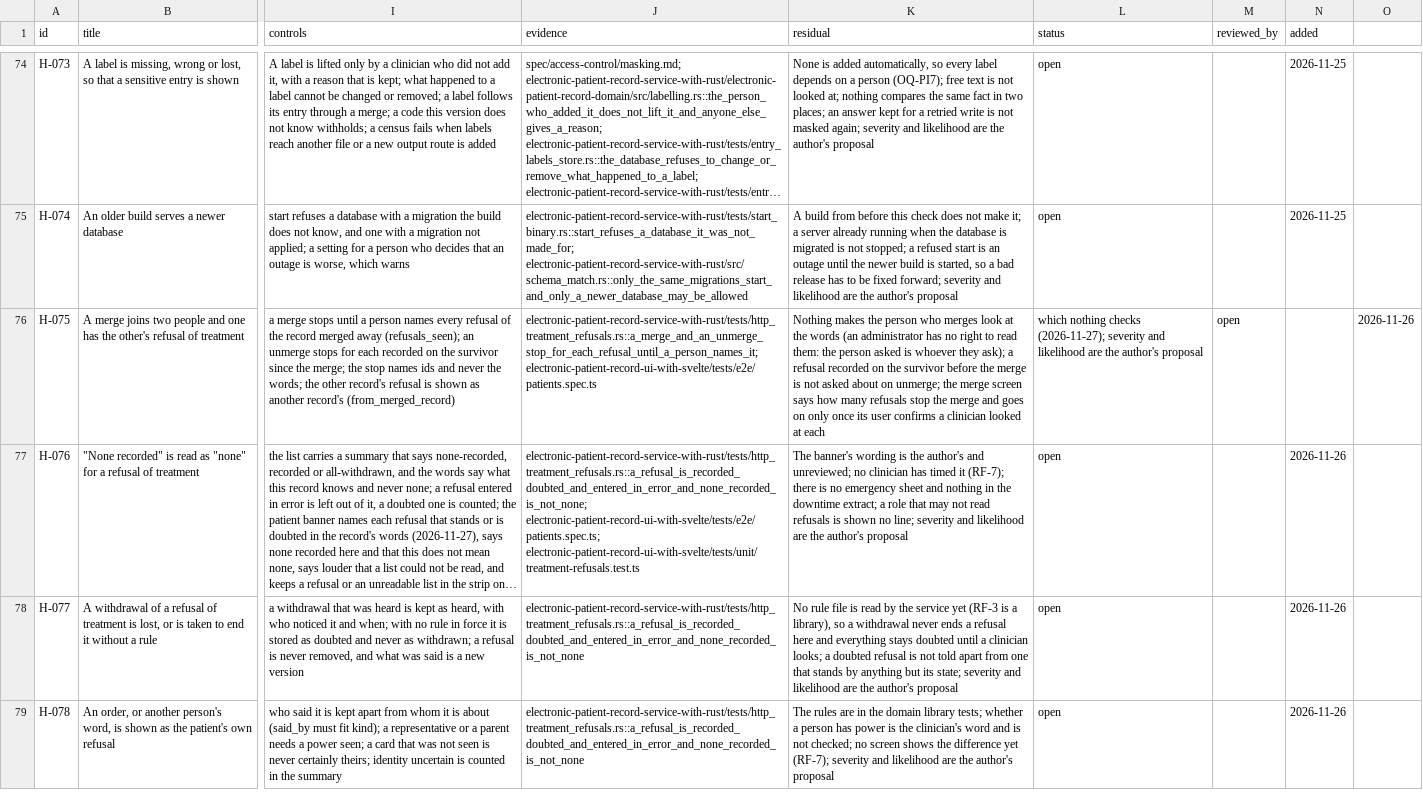
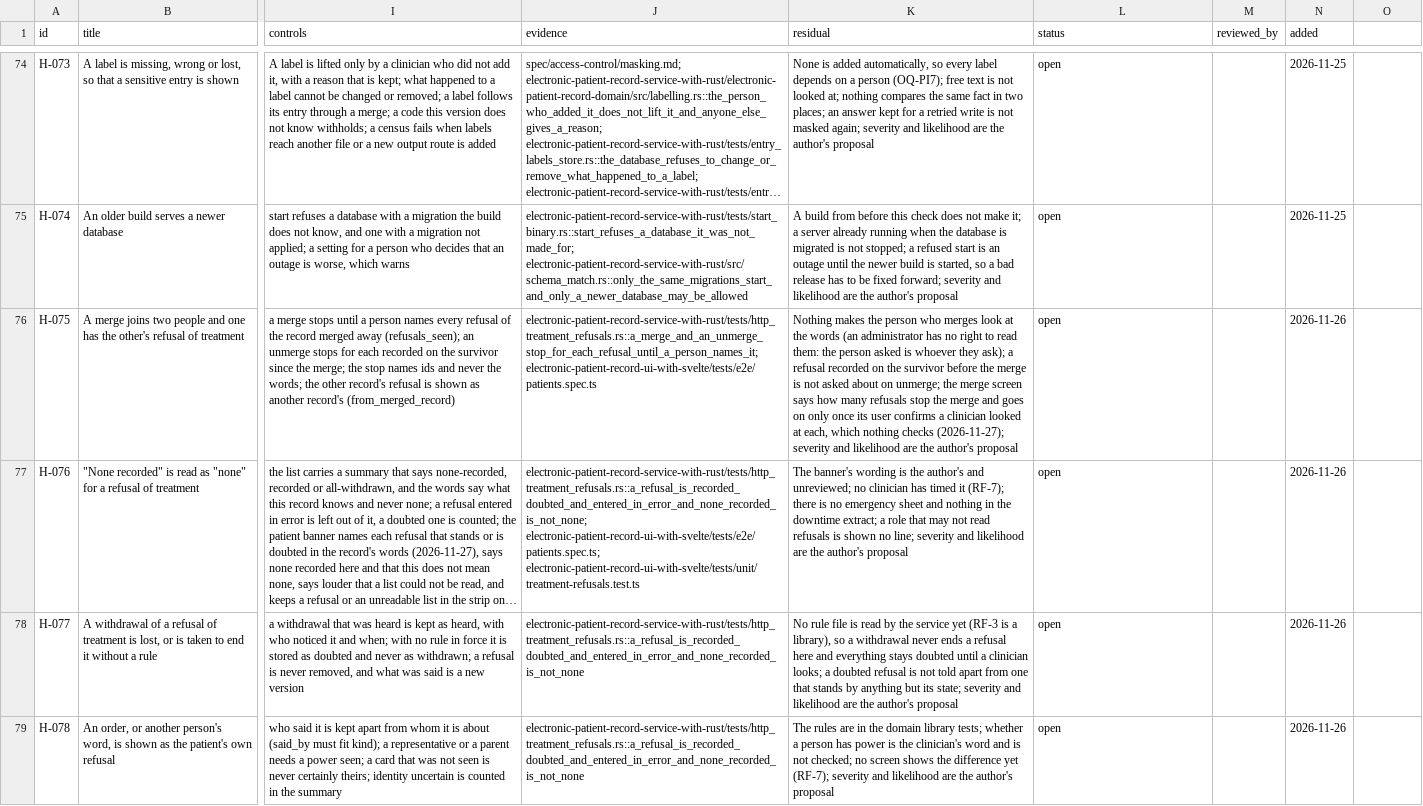
Before and after one commit to electronic-patient-record/electronic-patient-record, a CSV file: governance/clinical-safety/hazard-log.csv, drawn as a sheet; only a part is shown, gaps mark what is left out; long unchanged cells end in …; the diff names each change by its address in the sheet, - before the commit and + after, or states it on an @@ line.

```diff
--- a/governance/clinical-safety/hazard-log.csv
+++ b/governance/clinical-safety/hazard-log.csv
-K76 (residual): …looked at each
+K76 (residual): …looked at each, which nothing checks (2026-11-27); severity and likelihood are the author's proposal
-L76 (status): which nothing checks (2026-11-27); severity and likelihood are the author's proposal
+L76 (status): open
-M76 (reviewed_by): open
+M76 (reviewed_by): (empty)
-N76 (added): (empty)
+N76 (added): 2026-11-26
-O76: 2026-11-26
+O76: (empty)
```
Also changed, not shown: 2 other files.
